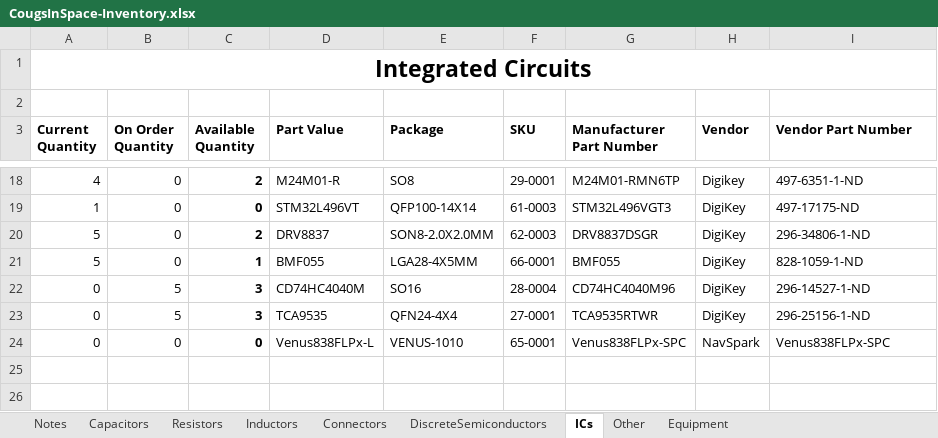
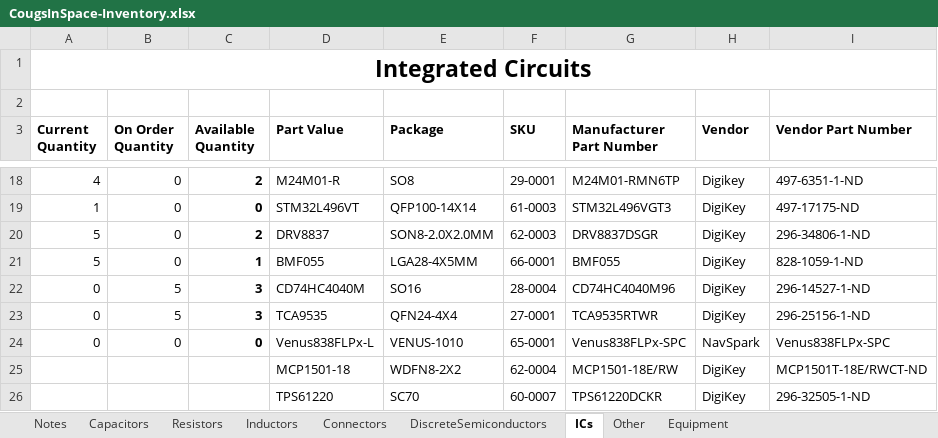
Before and after one commit to CougsInSpace/Resources, an Excel workbook: CougsInSpace-Inventory.xlsx, sheet ICs, drawn as a sheet; only a part is shown, gaps mark what is left out; values as stored, in another font and other column widths than the file's, no borders; conditional formats not drawn; the diff names each change by its address in the sheet, - before the commit and + after, or states it on an @@ line.

```diff
--- a/CougsInSpace-Inventory.xlsx (sheet ICs)
+++ b/CougsInSpace-Inventory.xlsx (sheet ICs)
+row 25:  |  |  | MCP1501-18 | WDFN8-2X2 | 62-0004 | MCP1501-18E/RW | DigiKey | MCP1501T-18E/RWCT-ND
+row 26:  |  |  | TPS61220 | SC70 | 60-0007 | TPS61220DCKR | DigiKey | 296-32505-1-ND
```
Also changed, not shown: sheet Resistors, sheet Inductors, 8 other files.
